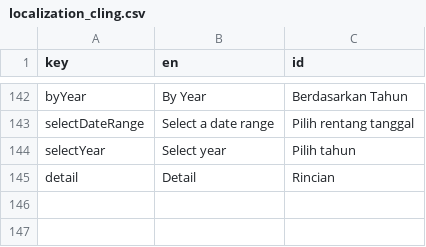
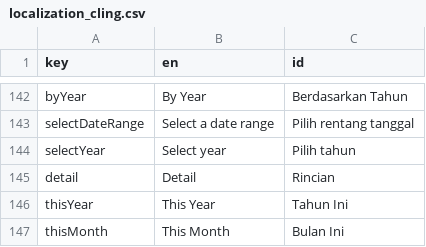
Before and after one commit to mayudevID/cling, a CSV file: lib/resources/localization/localization_cling.csv, drawn as a sheet; only a part is shown, gaps mark what is left out; the diff names each change by its address in the sheet, - before the commit and + after, or states it on an @@ line.

```diff
--- a/lib/resources/localization/localization_cling.csv
+++ b/lib/resources/localization/localization_cling.csv
+row 146: thisYear | This Year | Tahun Ini
+row 147: thisMonth | This Month | Bulan Ini
```
Also changed, not shown: 20 other files.
